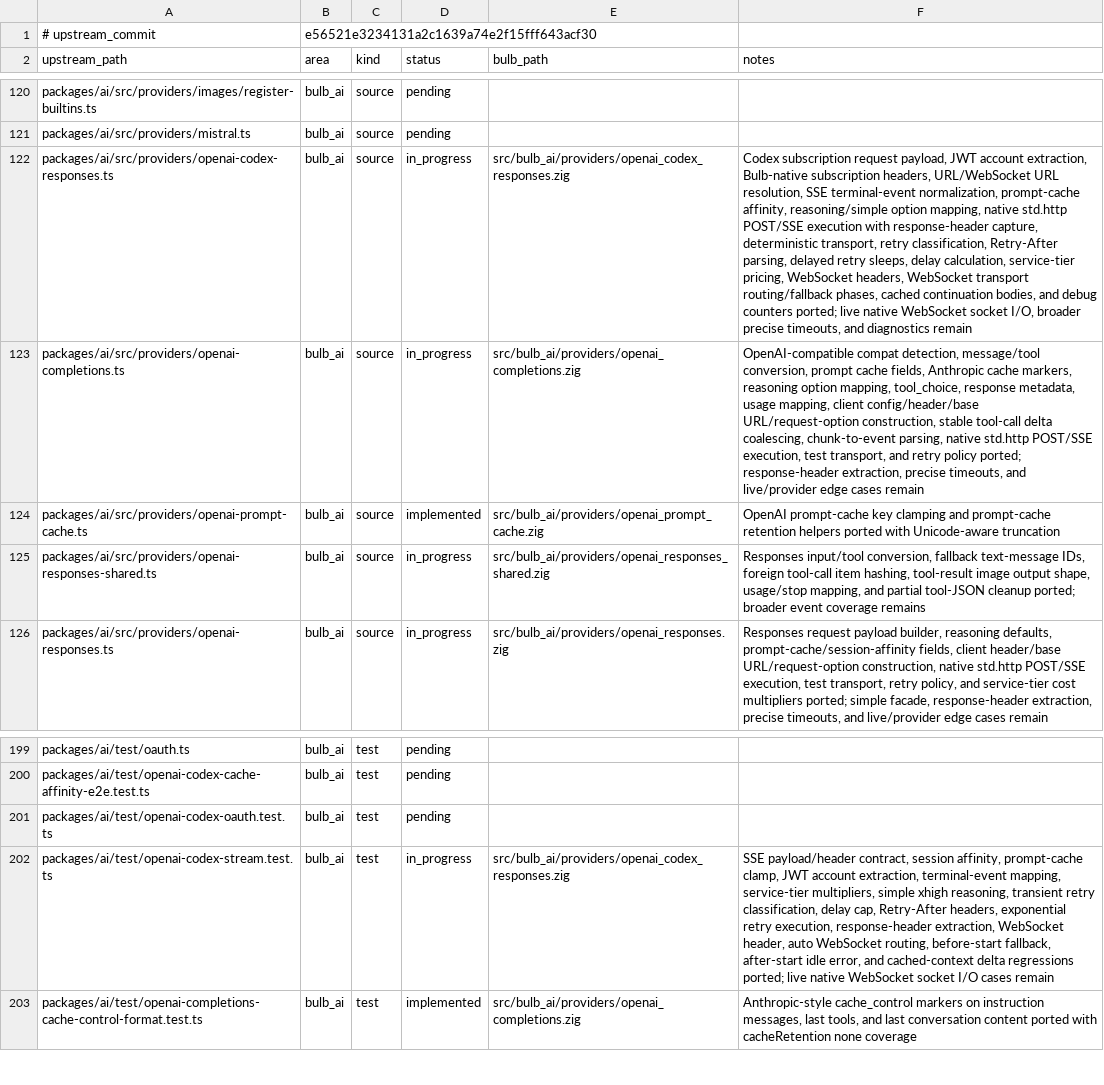
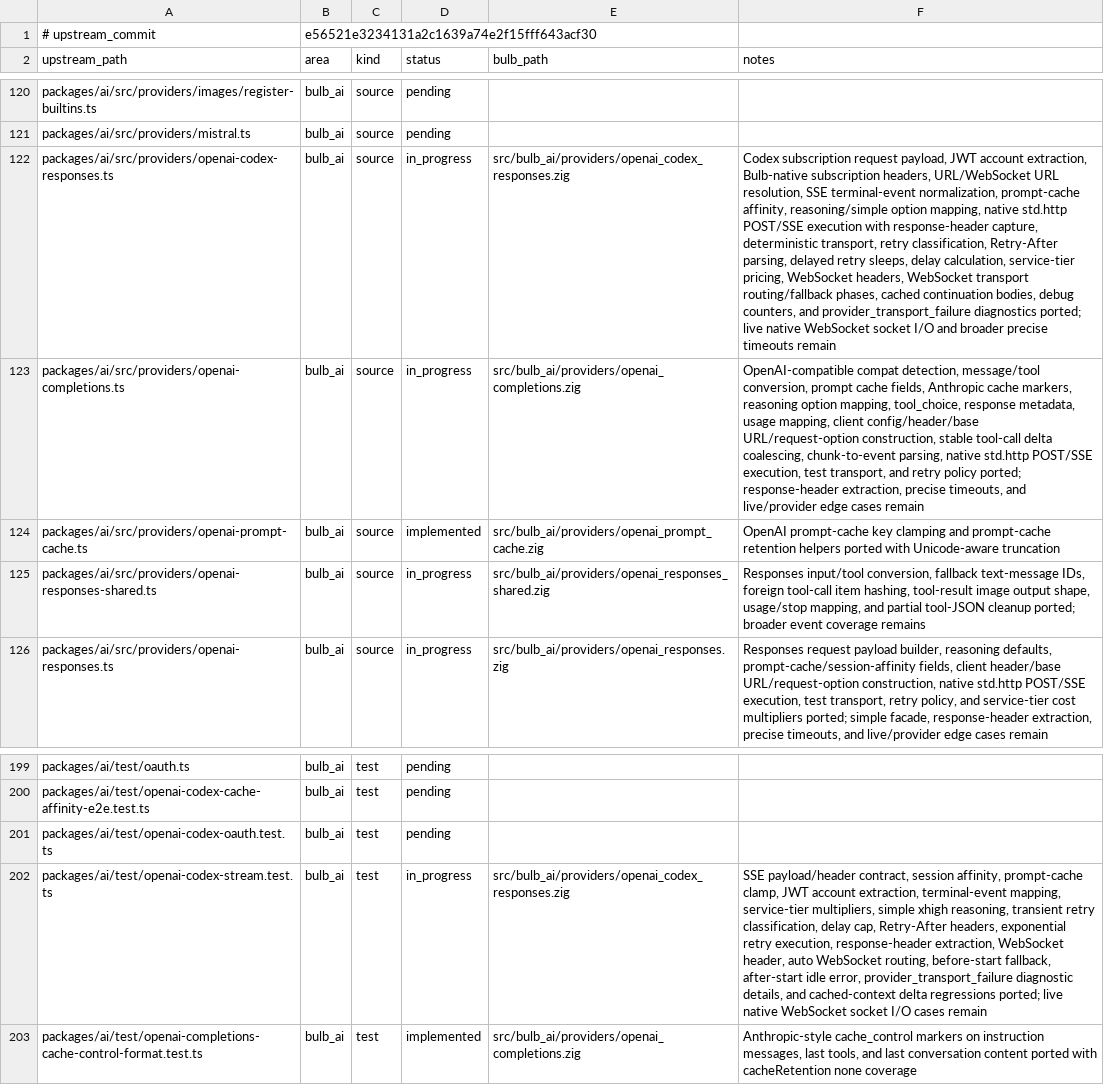
Before and after one commit to anggakhrsma/bulb, a TSV file: parity/ledger.tsv, drawn as a sheet; only a part is shown, gaps mark what is left out; the diff names each change by its address in the sheet, - before the commit and + after, or states it on an @@ line.

Commit message:
feat: port codex websocket diagnostics

```diff
--- a/parity/ledger.tsv
+++ b/parity/ledger.tsv
-F122 (notes): …continuation bodies, and debug counters ported; live native WebSocket socket I/O, broader precise timeouts, and diagnostics remain
+F122 (notes): …continuation bodies, debug counters, and provider_transport_failure diagnostics ported; live native WebSocket socket I/O and broader precise timeouts remain
-F202 (notes): …idle error, and cached-context…
+F202 (notes): …idle error, provider_transport_failure diagnostic details, and cached-context…
```
Also changed, not shown: parity/status.tsv, 1 other file.
